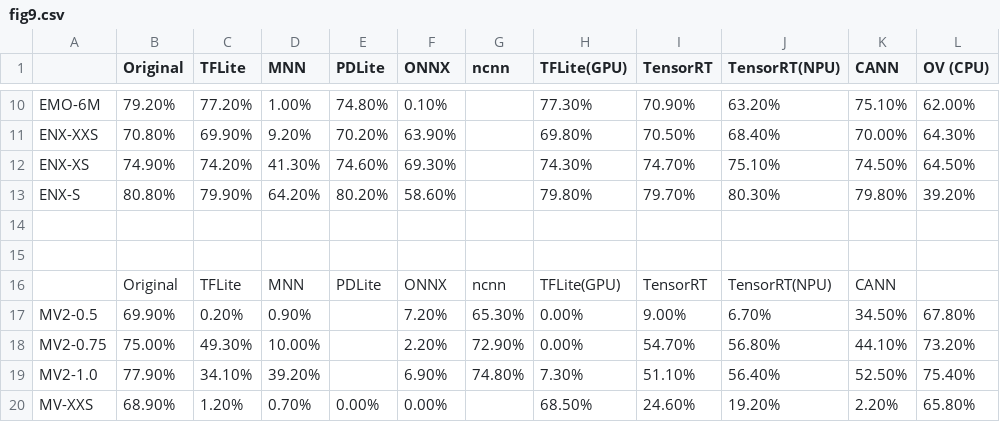
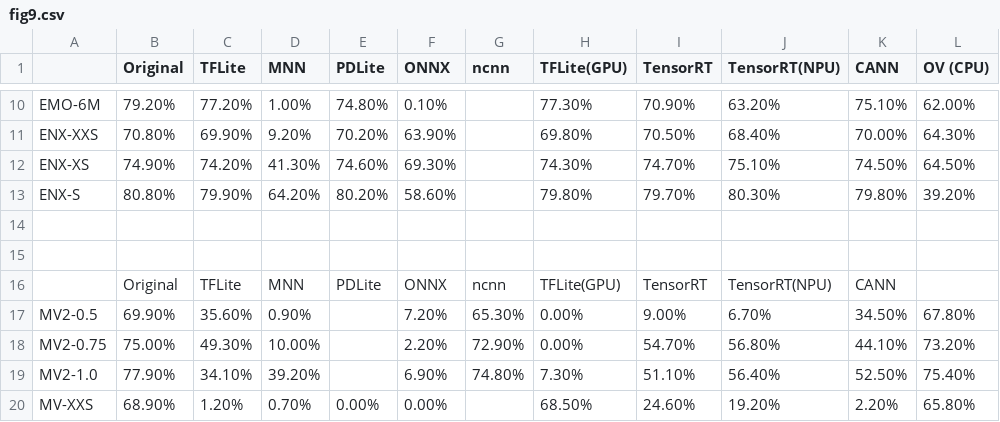
Before and after one commit to Tianzhengshuyuan/DRAW-demo, a CSV file: result/fig9.csv, drawn as a sheet; only a part is shown, gaps mark what is left out; the diff names each change by its address in the sheet, - before the commit and + after, or states it on an @@ line.

Commit message:
fix results for fig9.csv and fig11.csv

```diff
--- a/result/fig9.csv
+++ b/result/fig9.csv
-C17 (TFLite): 0.20%
+C17 (TFLite): 35.60%
```
Also changed, not shown: result/fig11.csv.
